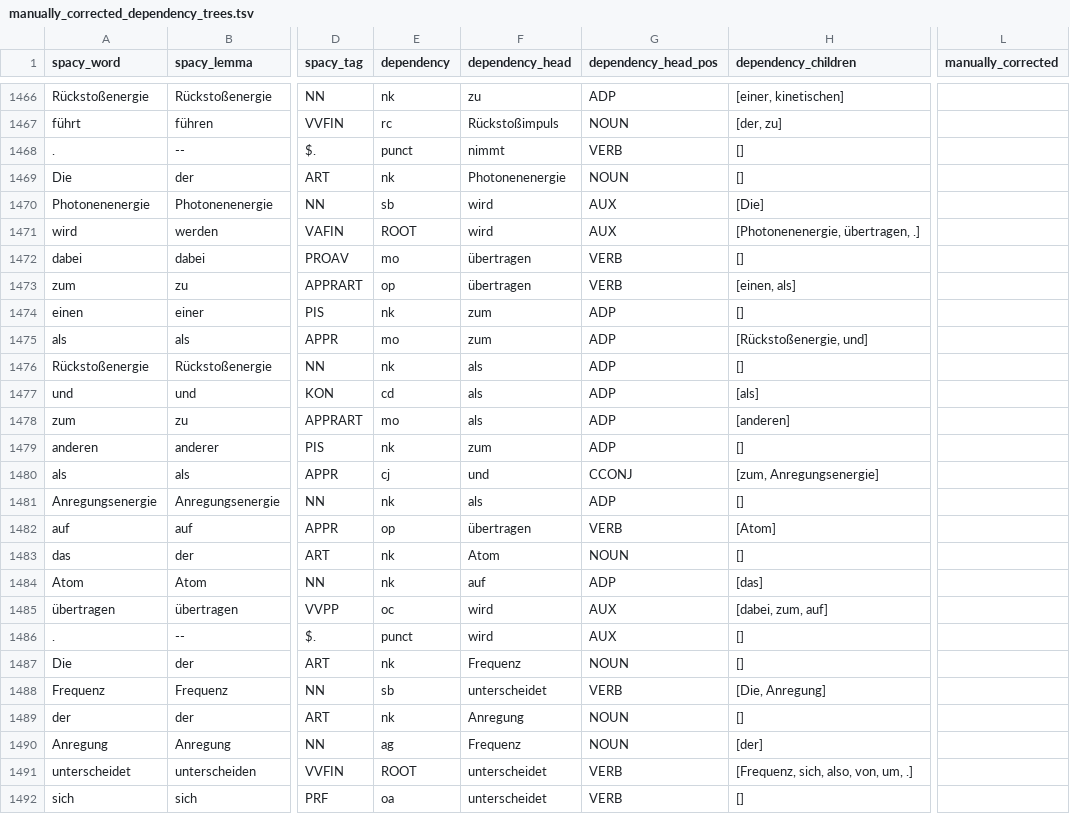
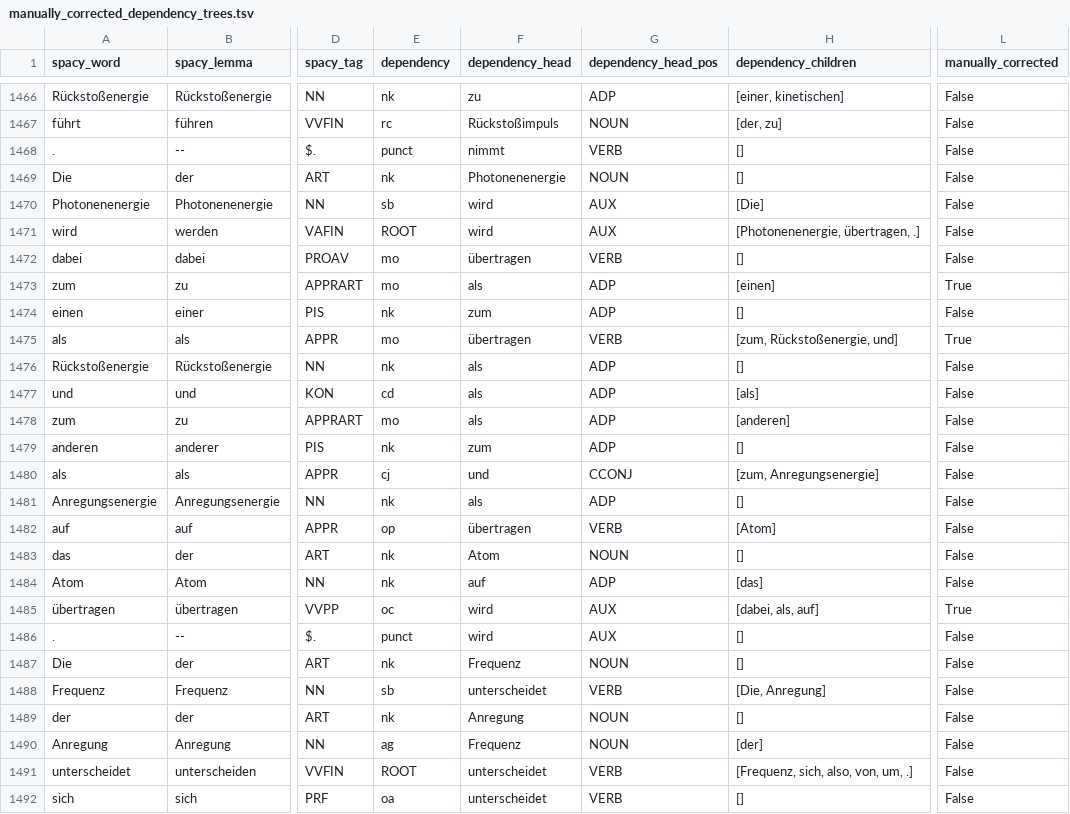
Before and after one commit to saphjra/PoTeC_depencency_trees_correction, a TSV file: Janas Corrections/manually_corrected_dependency_trees.tsv, drawn as a sheet; only a part is shown, gaps mark what is left out; the diff covers the shown part only; the diff names each change by its address in the sheet, - before the commit and + after, or states it on an @@ line.

Commit message:
corrections  in manually_corrected_dependency_trees.tsv

```diff
--- a/Janas Corrections/manually_corrected_dependency_trees.tsv
+++ b/Janas Corrections/manually_corrected_dependency_trees.tsv
-L1466:L1472 (manually_corrected): (empty)
+L1466:L1472 (manually_corrected): False
-E1473 (dependency): op
+E1473 (dependency): mo
-F1473 (dependency_head): übertragen
+F1473 (dependency_head): als
-G1473 (dependency_head_pos): VERB
+G1473 (dependency_head_pos): ADP
-H1473 (dependency_children): [einen, als]
+H1473 (dependency_children): [einen]
-L1473 (manually_corrected): (empty)
+L1473 (manually_corrected): True
-L1474 (manually_corrected): (empty)
+L1474 (manually_corrected): False
-F1475 (dependency_head): zum
+F1475 (dependency_head): übertragen
-G1475 (dependency_head_pos): ADP
+G1475 (dependency_head_pos): VERB
-H1475 (dependency_children): [Rückstoßenergie, und]
+H1475 (dependency_children): [zum, Rückstoßenergie, und]
-L1475 (manually_corrected): (empty)
+L1475 (manually_corrected): True
-L1476:L1484 (manually_corrected): (empty)
+L1476:L1484 (manually_corrected): False
-H1485 (dependency_children): [dabei, zum, auf]
+H1485 (dependency_children): [dabei, als, auf]
-L1485 (manually_corrected): (empty)
+L1485 (manually_corrected): True
-L1486:L1492 (manually_corrected): (empty)
+L1486:L1492 (manually_corrected): False
```
Also changed, not shown: 53 edited cells elsewhere in this file, 1 other file.
